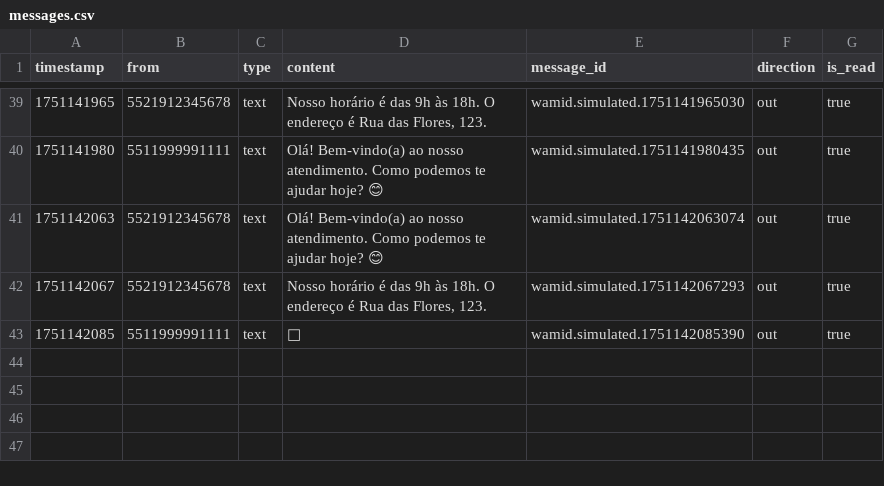
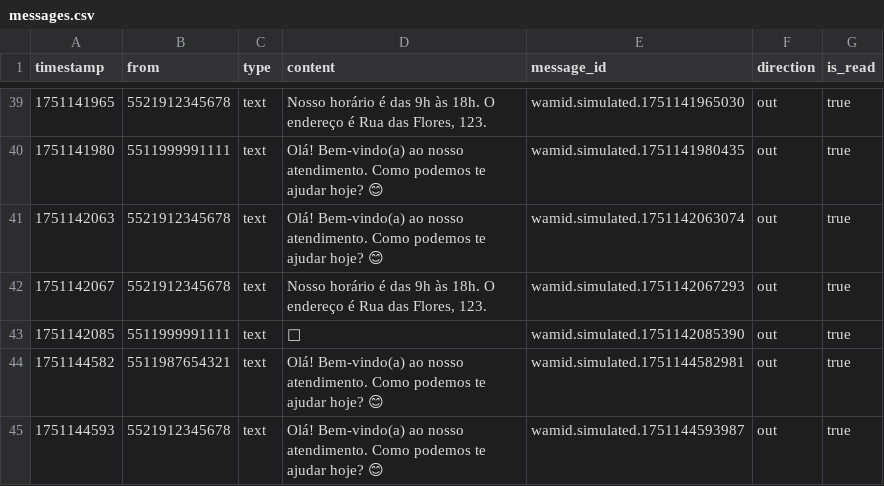
Before and after one commit to linsmeyer/wabusiness, a CSV file: data/messages.csv, drawn as a sheet; only a part is shown, gaps mark what is left out.

```diff
--- a/data/messages.csv
+++ b/data/messages.csv
@@ -43 +43,3 @@ timestamp,from,type,content,message_id,direction,is_read
 1751142085,5511999991111,text,"🥰",wamid.simulated.1751142085390,out,true
+1751144582,5511987654321,text,"Olá! Bem-vindo(a) ao nosso atendimento. Como podemos te ajudar hoje? 😊",wamid.simulated.1751144582981,out,true
+1751144593,5521912345678,text,"Olá! Bem-vindo(a) ao nosso atendimento. Como podemos te ajudar hoje? 😊",wamid.simulated.1751144593987,out,true
```
Also changed, not shown: 1 other file.
